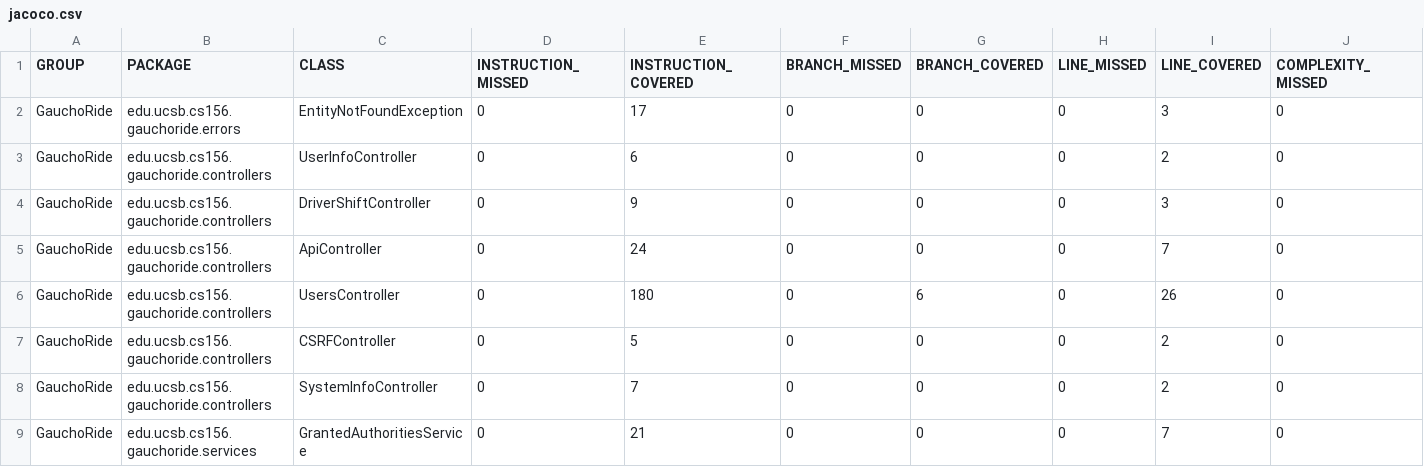
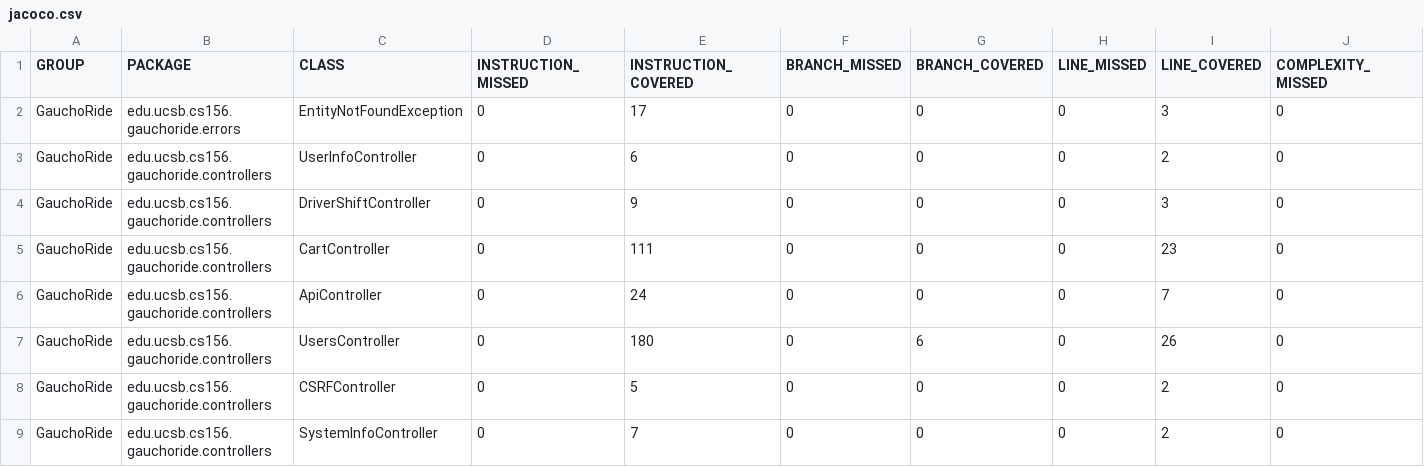
Before and after one commit to ucsb-cs156-s23/proj-gauchoride-s23-5pm-2, a CSV file: jacoco/jacoco.csv, drawn as a sheet; only a part is shown; the shorter side is filled out with more unchanged rows; rows hold the shown columns only; the diff names each change by its address in the sheet, - before the commit and + after, or states it on an @@ line.

Commit message:
Deploying to gh-pages from @ ucsb-cs156-s23/proj-gauchoride-s23-5pm-2@a4d959da169f12dbb97f9f84eb76d85b020ed6ee 🚀

```diff
--- a/jacoco/jacoco.csv
+++ b/jacoco/jacoco.csv
+row 5: GauchoRide | edu.ucsb.cs156.gauchoride.controllers | CartController | 0 | 111 | 0 | 0 | 0 | 23 | 0
```
Also changed, not shown: 7 other files.
